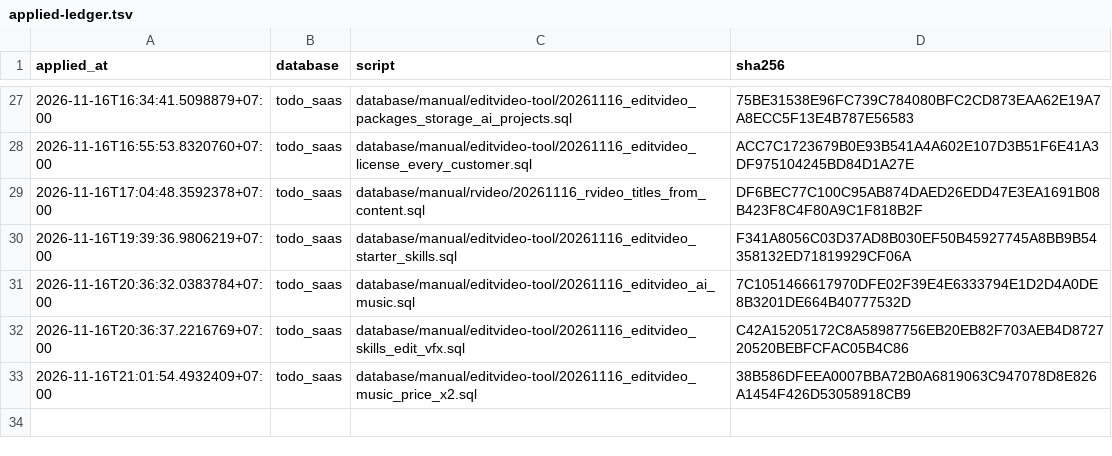
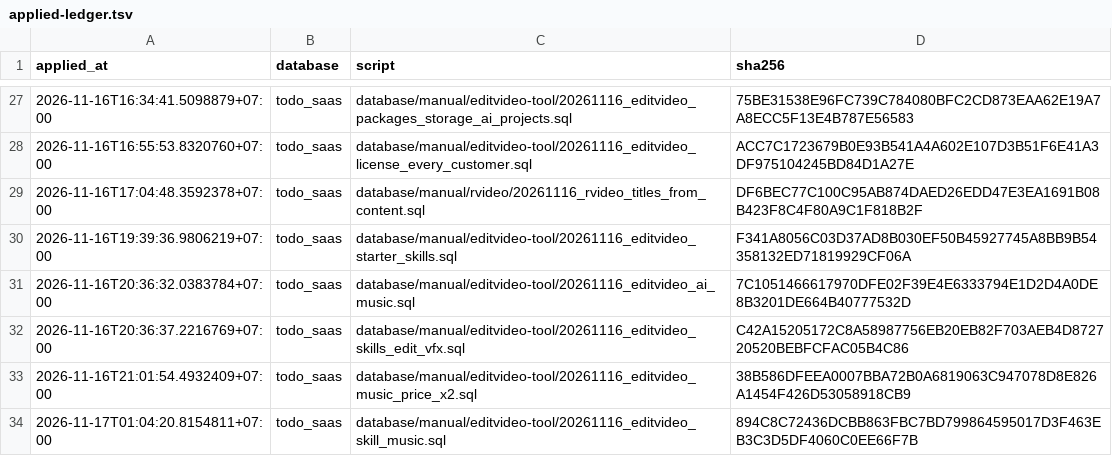
Before and after one commit to nguyenduc216/todoX-Dashboard-SaaS, a TSV file: tools/prod-sql/applied-ledger.tsv, drawn as a sheet; only a part is shown, gaps mark what is left out; the diff names each change by its address in the sheet, - before the commit and + after, or states it on an @@ line.

```diff
--- a/tools/prod-sql/applied-ledger.tsv
+++ b/tools/prod-sql/applied-ledger.tsv
+row 34: 2026-11-17T01:04:20.8154811+07:00 | todo_saas | database/manual/editvideo-tool/20261116_editvideo_skill_music.sql | 894C8C72436DCBB863FBC7BD799864595017D3F463EB3C3D5DF4060C0EE66F7B
```
Also changed, not shown: deploy/deploy-ledger.tsv.
